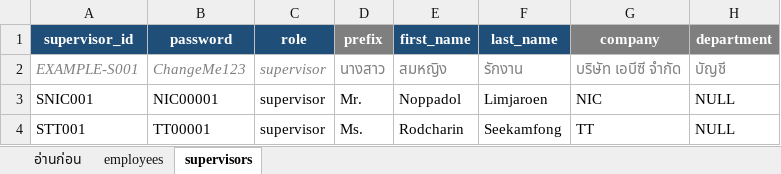
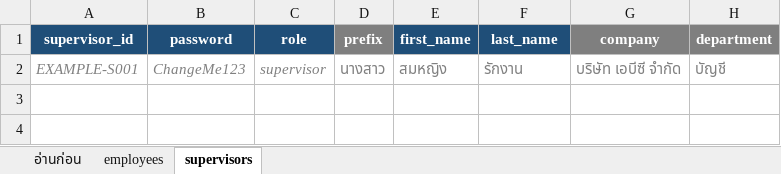
Before and after one commit to Suriyaheoachan/LeaveHub, an Excel workbook: templates/LeaveHub_Import_Template.xlsx, sheet supervisors, drawn as a sheet; values as stored, in another font and other column widths than the file's, no borders; the diff names each change by its address in the sheet, - before the commit and + after, or states it on an @@ line.

Commit message:
add department

```diff
--- a/templates/LeaveHub_Import_Template.xlsx (sheet supervisors)
+++ b/templates/LeaveHub_Import_Template.xlsx (sheet supervisors)
-row 3: SNIC001 | NIC00001 | supervisor | Mr. | Noppadol | Limjaroen | NIC | NULL
-row 4: STT001 | TT00001 | supervisor | Ms. | Rodcharin | Seekamfong | TT | NULL
```
Also changed, not shown: 6 other files.
